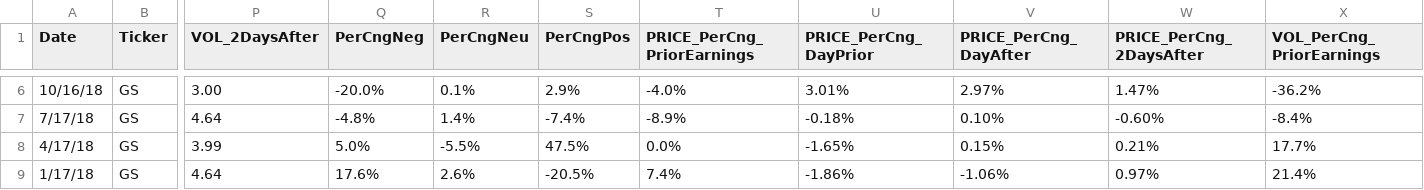
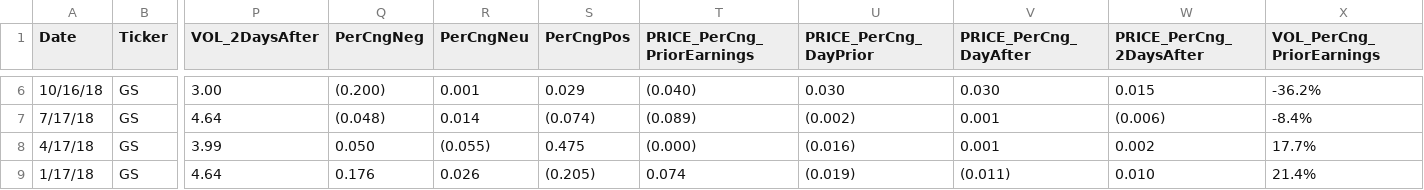
Before and after one commit to jcsoliman/Analysis-of-Stock-Price-Movements-Post-Earnings-Calls, a CSV file: GS_Test/GS_SentScoreswVOL.csv, drawn as a sheet; only a part is shown, gaps mark what is left out; the diff covers the shown part only; the diff names each change by its address in the sheet, - before the commit and + after, or states it on an @@ line.

```diff
--- a/GS_Test/GS_SentScoreswVOL.csv
+++ b/GS_Test/GS_SentScoreswVOL.csv
-Q6 (PerCngNeg): -20.0%
+Q6 (PerCngNeg): (0.200)
-R6 (PerCngNeu): 0.1%
+R6 (PerCngNeu): 0.001
-S6 (PerCngPos): 2.9%
+S6 (PerCngPos): 0.029
-T6 (PRICE_PerCng_PriorEarnings): -4.0%
+T6 (PRICE_PerCng_PriorEarnings): (0.040)
-U6 (PRICE_PerCng_DayPrior): 3.01%
+U6 (PRICE_PerCng_DayPrior): 0.030
-V6 (PRICE_PerCng_DayAfter): 2.97%
+V6 (PRICE_PerCng_DayAfter): 0.030
-W6 (PRICE_PerCng_2DaysAfter): 1.47%
+W6 (PRICE_PerCng_2DaysAfter): 0.015
-Q7 (PerCngNeg): -4.8%
+Q7 (PerCngNeg): (0.048)
-R7 (PerCngNeu): 1.4%
+R7 (PerCngNeu): 0.014
-S7 (PerCngPos): -7.4%
+S7 (PerCngPos): (0.074)
-T7 (PRICE_PerCng_PriorEarnings): -8.9%
+T7 (PRICE_PerCng_PriorEarnings): (0.089)
-U7 (PRICE_PerCng_DayPrior): -0.18%
+U7 (PRICE_PerCng_DayPrior): (0.002)
-V7 (PRICE_PerCng_DayAfter): 0.10%
+V7 (PRICE_PerCng_DayAfter): 0.001
-W7 (PRICE_PerCng_2DaysAfter): -0.60%
+W7 (PRICE_PerCng_2DaysAfter): (0.006)
-Q8 (PerCngNeg): 5.0%
+Q8 (PerCngNeg): 0.050
-R8 (PerCngNeu): -5.5%
+R8 (PerCngNeu): (0.055)
-S8 (PerCngPos): 47.5%
+S8 (PerCngPos): 0.475
-T8 (PRICE_PerCng_PriorEarnings): 0.0%
+T8 (PRICE_PerCng_PriorEarnings): (0.000)
-U8 (PRICE_PerCng_DayPrior): -1.65%
+U8 (PRICE_PerCng_DayPrior): (0.016)
-V8 (PRICE_PerCng_DayAfter): 0.15%
+V8 (PRICE_PerCng_DayAfter): 0.001
-W8 (PRICE_PerCng_2DaysAfter): 0.21%
+W8 (PRICE_PerCng_2DaysAfter): 0.002
-Q9 (PerCngNeg): 17.6%
+Q9 (PerCngNeg): 0.176
-R9 (PerCngNeu): 2.6%
+R9 (PerCngNeu): 0.026
-S9 (PerCngPos): -20.5%
+S9 (PerCngPos): (0.205)
-T9 (PRICE_PerCng_PriorEarnings): 7.4%
+T9 (PRICE_PerCng_PriorEarnings): 0.074
-U9 (PRICE_PerCng_DayPrior): -1.86%
+U9 (PRICE_PerCng_DayPrior): (0.019)
-V9 (PRICE_PerCng_DayAfter): -1.06%
+V9 (PRICE_PerCng_DayAfter): (0.011)
-W9 (PRICE_PerCng_2DaysAfter): 0.97%
+W9 (PRICE_PerCng_2DaysAfter): 0.010
```
Also changed, not shown: 102 edited cells elsewhere in this file.
